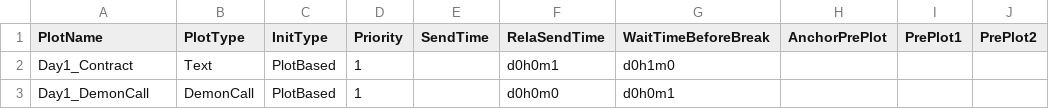
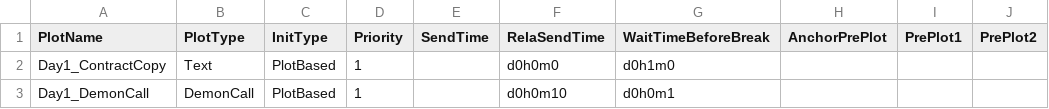
Before and after one commit to calport/Dial-A-Demon, a CSV file: Assets/Resources/Data/PlotInfo.csv, drawn as a sheet.

```diff
--- a/Assets/Resources/Data/PlotInfo.csv
+++ b/Assets/Resources/Data/PlotInfo.csv
@@ -1,3 +1,3 @@
 PlotName,PlotType,InitType,Priority,SendTime,RelaSendTime,WaitTimeBeforeBreak,AnchorPrePlot,PrePlot1,PrePlot2
-Day1_Contract,Text,PlotBased,1,,d0h0m1,d0h1m0,,,
-Day1_DemonCall,DemonCall,PlotBased,1,,d0h0m0,d0h0m1,,,
+Day1_ContractCopy,Text,PlotBased,1,,d0h0m0,d0h1m0,,,
+Day1_DemonCall,DemonCall,PlotBased,1,,d0h0m10,d0h0m1,,,
```
Also changed, not shown: 12 other files.
